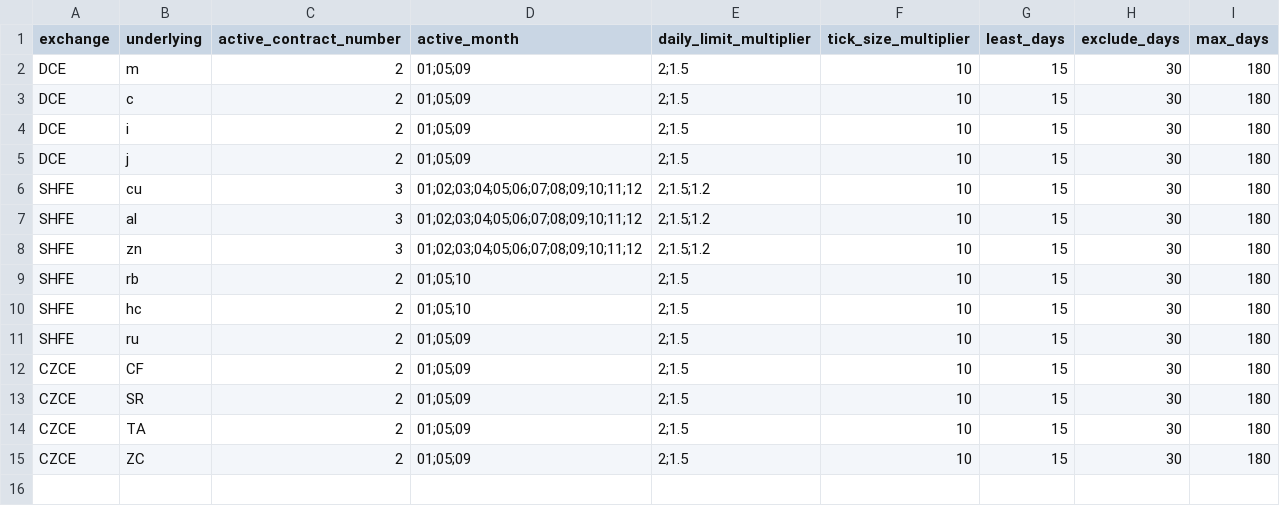
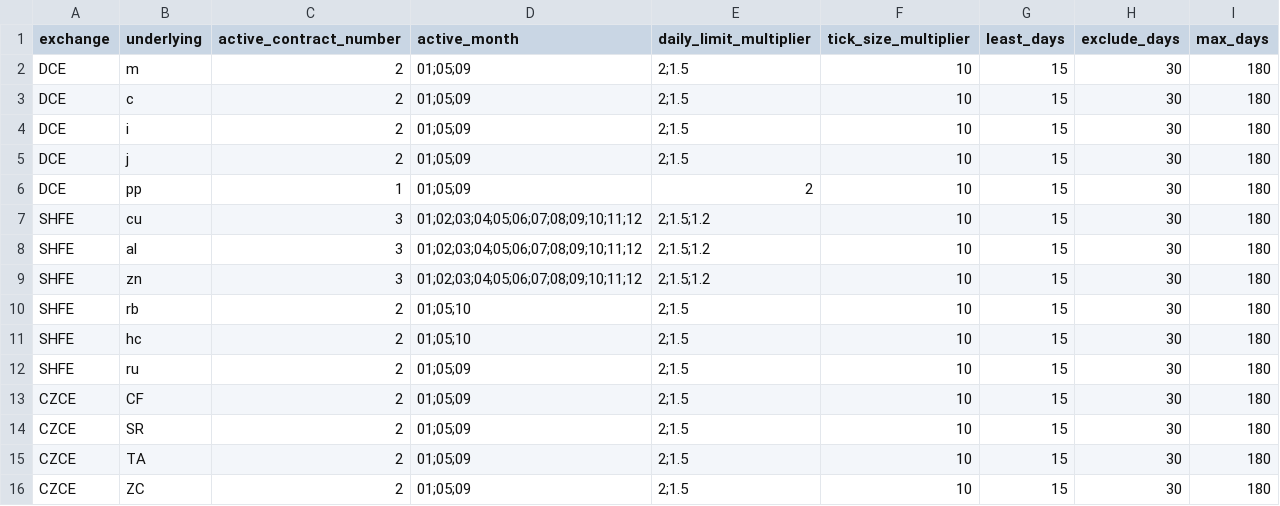
Before and after one commit to williamyizhu/PyWind2, a CSV file: contract_otc_pricing.csv, drawn as a sheet.

Commit message:
Use contract_otc_pricing_spec table
Signed-off-by: williamyizhu <william.yizhu@live.com>

```diff
--- a/contract_otc_pricing.csv
+++ b/contract_otc_pricing.csv
@@ -5,2 +5,3 @@ DCE,i,2,01;05;09,2;1.5,10,15,30,180
 DCE,j,2,01;05;09,2;1.5,10,15,30,180
+DCE,pp,1,01;05;09,2,10,15,30,180
 SHFE,cu,3,01;02;03;04;05;06;07;08;09;10;11;12,2;1.5;1.2,10,15,30,180
```
Also changed, not shown: 1 other file.
